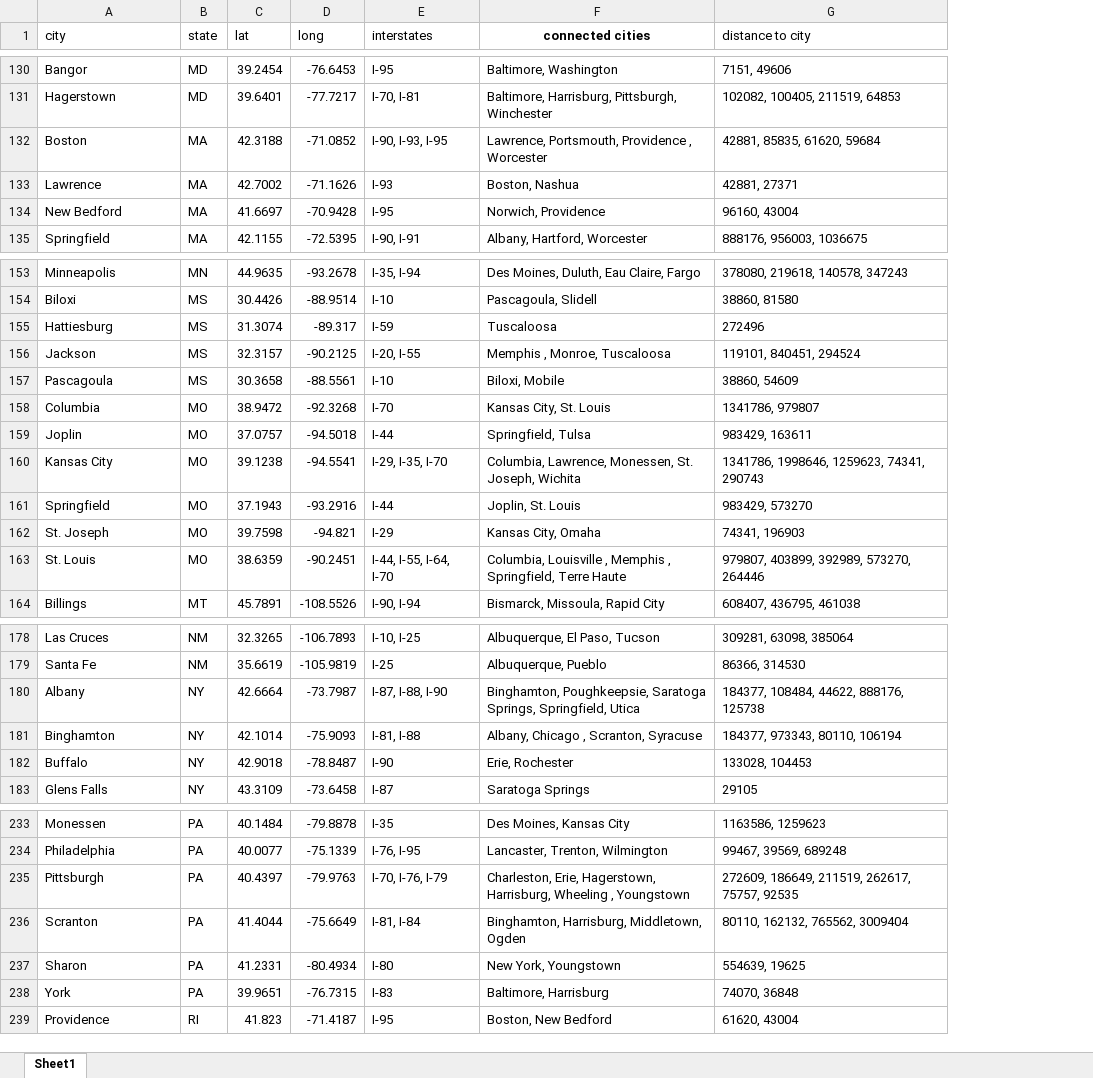
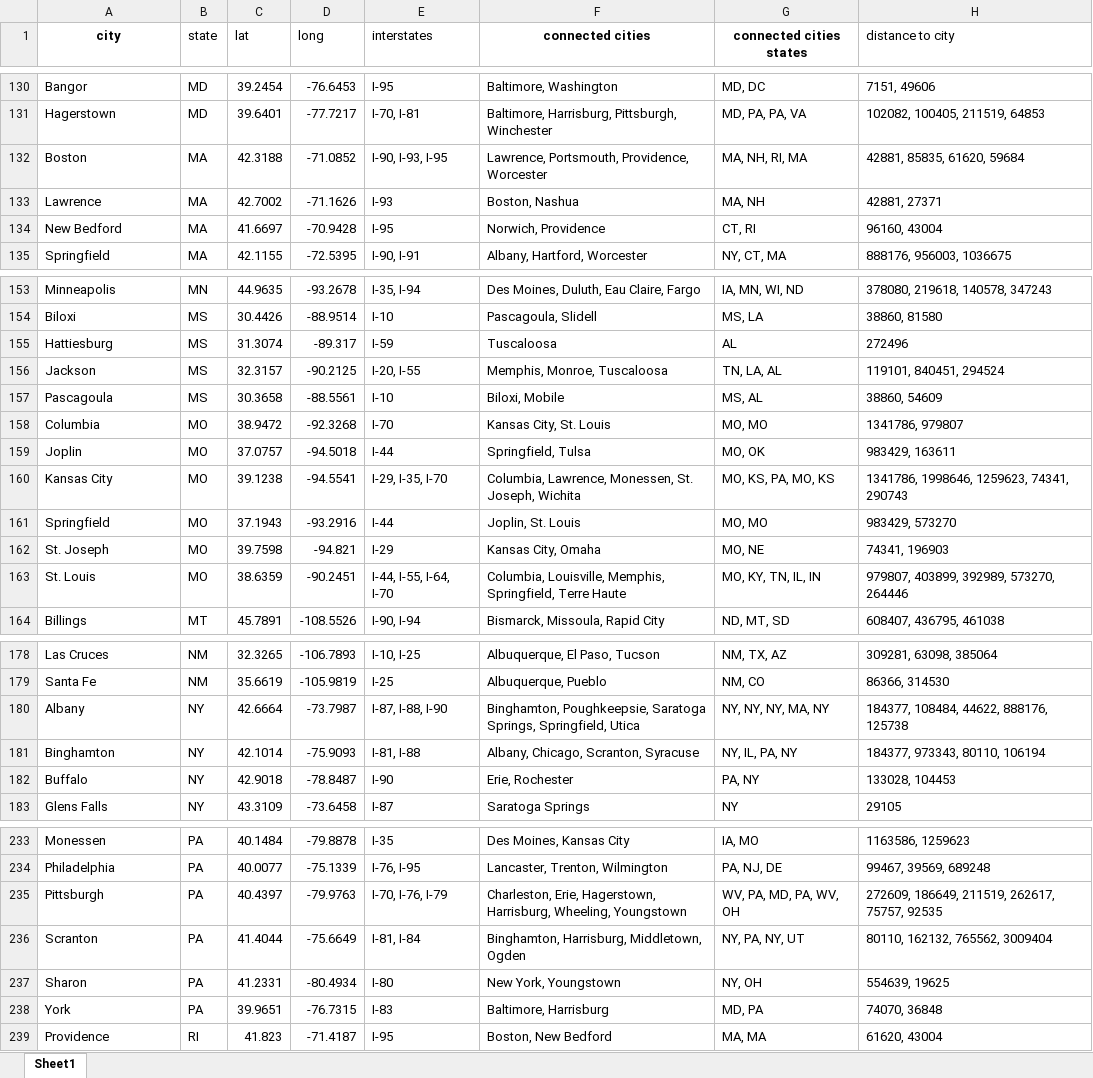
Before and after one commit to adong4/CSE368_Final_Project, an Excel workbook: data.xlsx, sheet Sheet1, drawn as a sheet; only a part is shown, gaps mark what is left out; values as stored, in another font and other column widths than the file's, no borders; table styles not drawn; the diff covers the shown part only; the diff names each change by its address in the sheet, - before the commit and + after, or states it on an @@ line.

```diff
--- a/data.xlsx (sheet Sheet1)
+++ b/data.xlsx (sheet Sheet1)
+column G (connected cities states), rows 130-135: MD, DC | MD, PA, PA, VA | MA, NH, RI, MA | MA, NH | CT, RI | NY, CT, MA; rows 153-164: IA, MN, WI, ND | MS, LA | AL | TN, LA, AL | MS, AL | MO, MO | MO, OK | MO, KS, PA, MO, KS | MO, MO | MO, NE | MO, KY, TN, IL, IN | ND, MT, SD; rows 178-183: NM, TX, AZ | NM, CO | NY, NY, NY, MA, NY | NY, IL, PA, NY | PA, NY | NY; rows 233-239: IA, MO | PA, NJ, DE | WV, PA, MD, PA, WV, OH | NY, PA, NY, UT | NY, OH | MD, PA | MA, MA
@@ A1 bold: off → on, alignment: left → center @@
-F132 (connected cities): Lawrence, Portsmouth, Providence , Worcester
+F132 (connected cities): Lawrence, Portsmouth, Providence, Worcester
-F156 (connected cities): Memphis , Monroe, Tuscaloosa
+F156 (connected cities): Memphis, Monroe, Tuscaloosa
-F163 (connected cities): Columbia, Louisville , Memphis , Springfield, Terre…
+F163 (connected cities): Columbia, Louisville, Memphis, Springfield, Terre…
-F181 (connected cities): Albany, Chicago , Scranton, Syracuse
+F181 (connected cities): Albany, Chicago, Scranton, Syracuse
-F235 (connected cities): …Hagerstown, Harrisburg, Wheeling , Youngstown
+F235 (connected cities): …Hagerstown, Harrisburg, Wheeling, Youngstown
```
Also changed, not shown: 17 edited cells elsewhere in this sheet, 1 other file.
